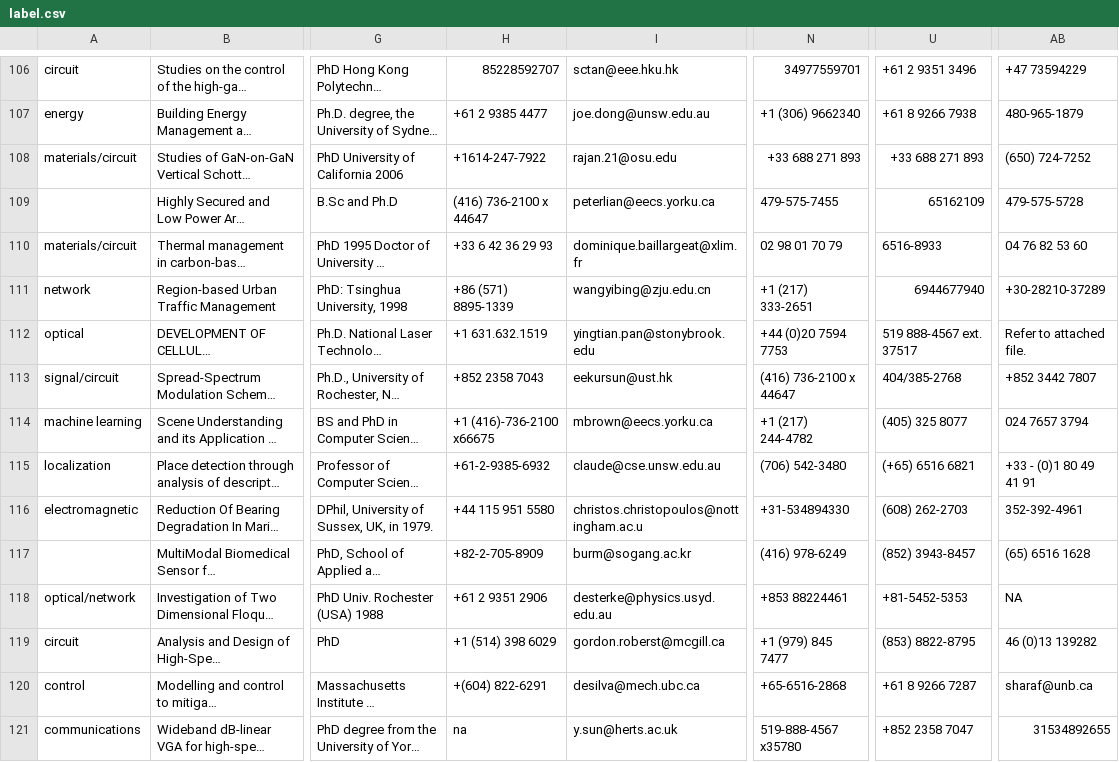
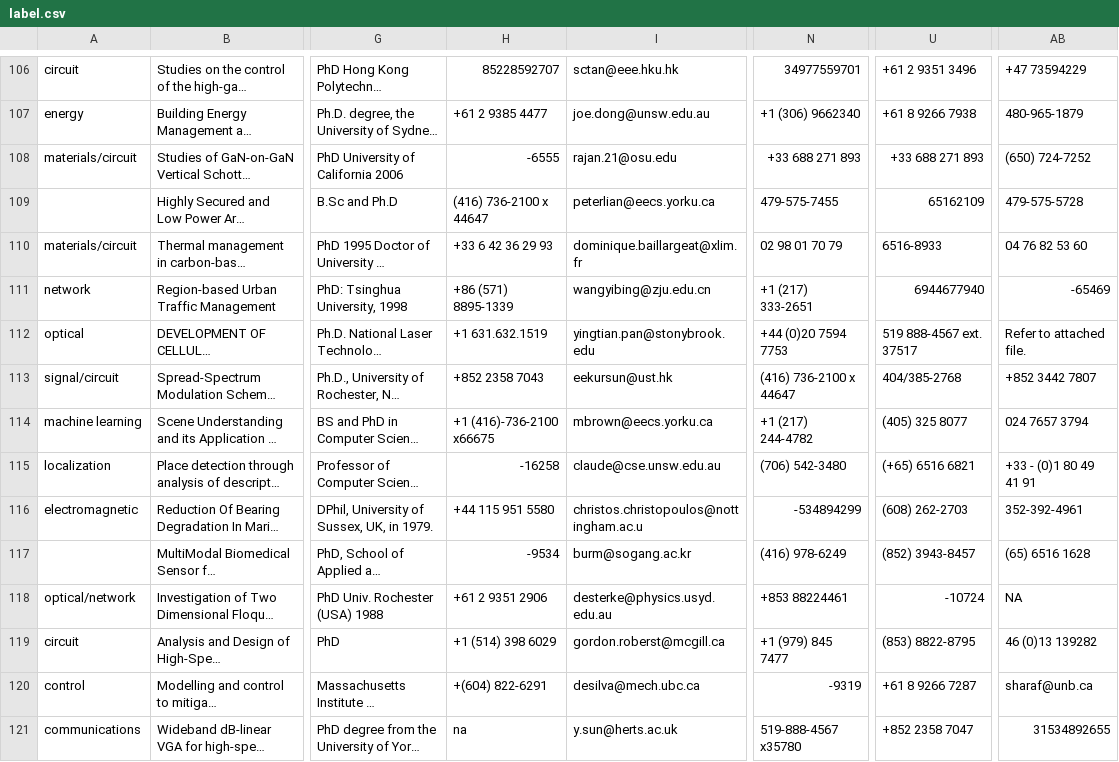
Before and after one commit to fanyuqing111/FYP, a CSV file: Preprocessing/data/label.csv, drawn as a sheet; only a part is shown, gaps mark what is left out; long unchanged cells end in …; the diff covers the shown part only; the diff names each change by its address in the sheet, - before the commit and + after, or states it on an @@ line.

```diff
--- a/Preprocessing/data/label.csv
+++ b/Preprocessing/data/label.csv
-H108: +1614-247-7922
+H108: -6555
-AB111: +30-28210-37289
+AB111: -65469
-H115: +61-2-9385-6932
+H115: -16258
-N116: +31-534894330
+N116: -534894299
-H117: +82-2-705-8909
+H117: -9534
-U118: +81-5452-5353
+U118: -10724
-N120: +65-6516-2868
+N120: -9319
```
Also changed, not shown: 79 edited cells elsewhere in this file, Preprocessing/text_embedding_student.csv, 3 other files.
